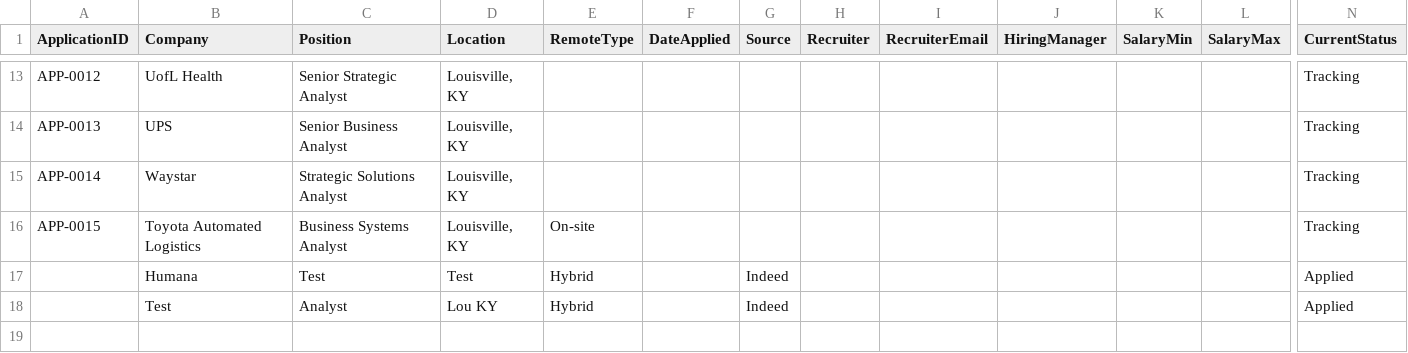
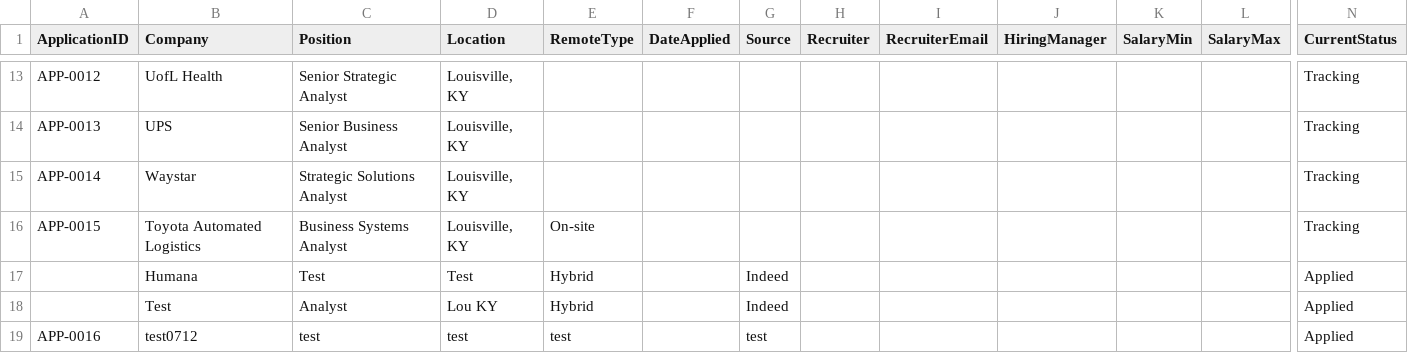
Before and after one commit to mFloro-GH/JobTracker, a CSV file: data/applications.csv, drawn as a sheet; only a part is shown, gaps mark what is left out; rows hold the shown columns only; the diff names each change by its address in the sheet, - before the commit and + after, or states it on an @@ line.

Commit message:
Automatically generate application IDs

```diff
--- a/data/applications.csv
+++ b/data/applications.csv
+row 19: APP-0016 | test0712 | test | test | test |  | test |  |  |  |  |  | Applied
```
